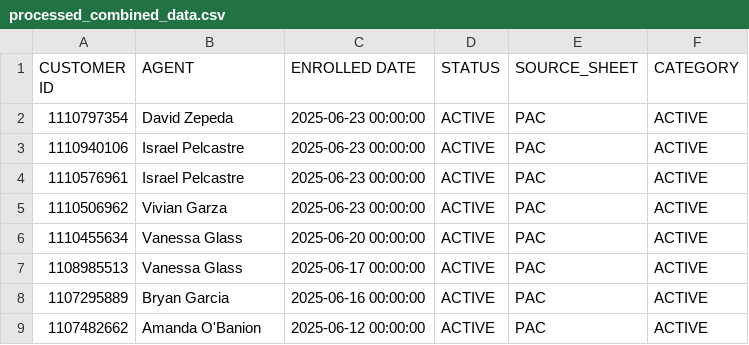
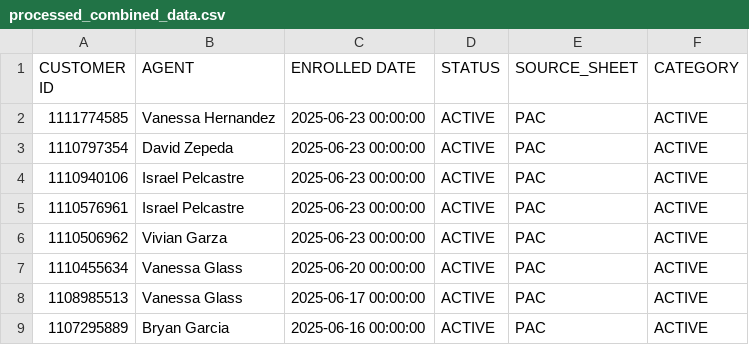
Before and after one commit to wiredijaelkuma/Python-G-Docs, a CSV file: processed_combined_data.csv, drawn as a sheet; only a part is shown; the shorter side is filled out with more unchanged rows.

```diff
--- a/processed_combined_data.csv
+++ b/processed_combined_data.csv
@@ -1,2 +1,3 @@
 CUSTOMER ID,AGENT,ENROLLED DATE,STATUS,SOURCE_SHEET,CATEGORY
+1111774585,Vanessa Hernandez,2025-06-23 00:00:00,ACTIVE,PAC,ACTIVE
 1110797354,David Zepeda,2025-06-23 00:00:00,ACTIVE,PAC,ACTIVE
```
Also changed, not shown: comissions.csv.
